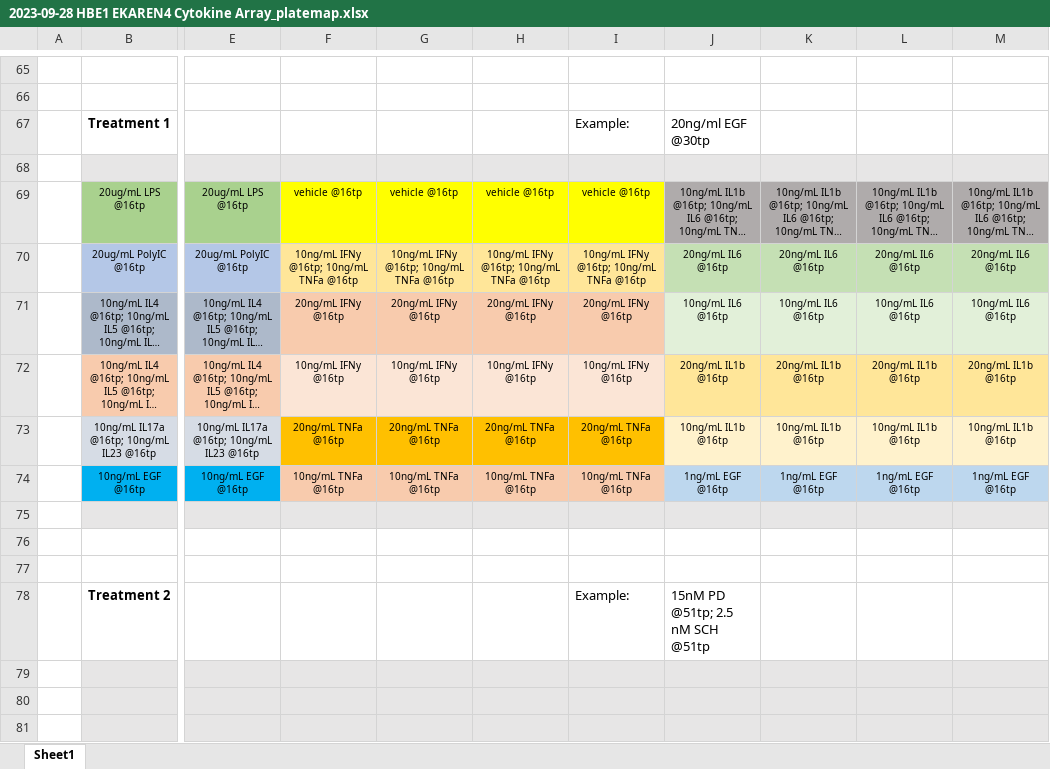
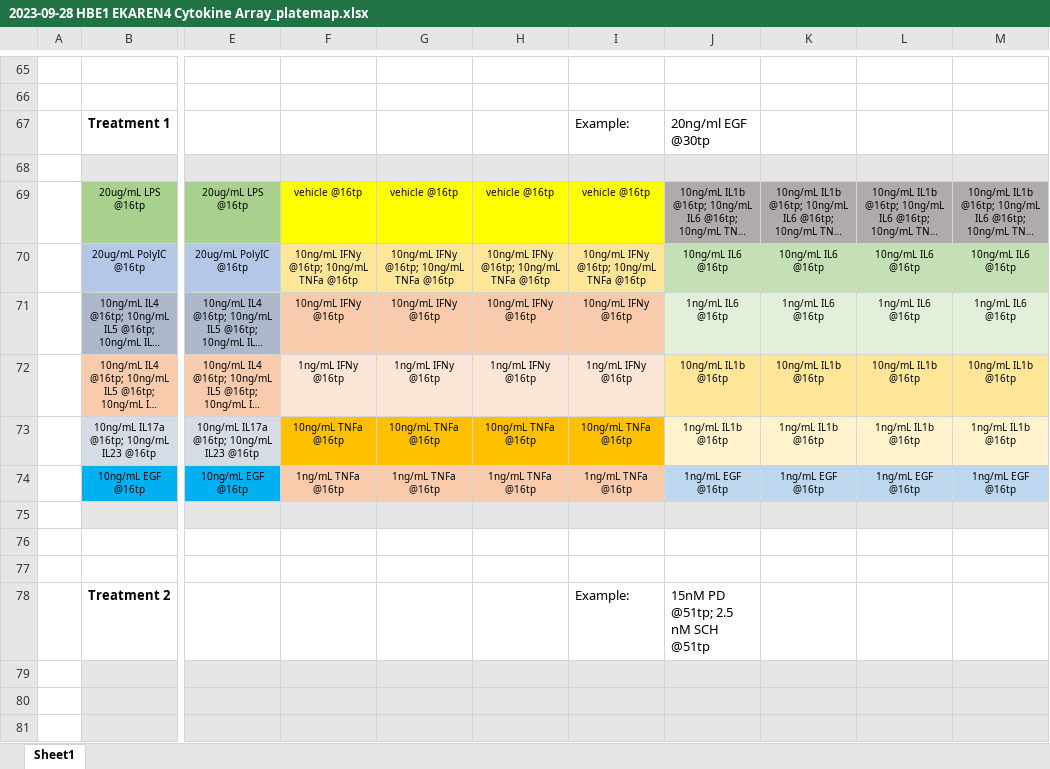
Before and after one commit to Albeck-Lab/SPREADs, an Excel workbook: 2023-09-28 HBE1 EKAREN4 Cytokine Array/2023-09-28 HBE1 EKAREN4 Cytokine Array_platemap.xlsx, sheet Sheet1, drawn as a sheet; only a part is shown, gaps mark what is left out; long unchanged cells end in …; values as stored, in another font and other column widths than the file's, no borders; the diff covers the shown part only; the diff names each change by its address in the sheet, - before the commit and + after, or states it on an @@ line.

```diff
--- a/2023-09-28 HBE1 EKAREN4 Cytokine Array/2023-09-28 HBE1 EKAREN4 Cytokine Array_platemap.xlsx (sheet Sheet1)
+++ b/2023-09-28 HBE1 EKAREN4 Cytokine Array/2023-09-28 HBE1 EKAREN4 Cytokine Array_platemap.xlsx (sheet Sheet1)
-J70: 20ng/mL IL6 @16tp
+J70: 10ng/mL IL6 @16tp
-K70: 20ng/mL IL6 @16tp
+K70: 10ng/mL IL6 @16tp
-L70: 20ng/mL IL6 @16tp
+L70: 10ng/mL IL6 @16tp
-M70: 20ng/mL IL6 @16tp
+M70: 10ng/mL IL6 @16tp
-F71: 20ng/mL IFNy @16tp
+F71: 10ng/mL IFNy @16tp
-G71: 20ng/mL IFNy @16tp
+G71: 10ng/mL IFNy @16tp
-H71: 20ng/mL IFNy @16tp
+H71: 10ng/mL IFNy @16tp
-I71: 20ng/mL IFNy @16tp
+I71: 10ng/mL IFNy @16tp
-J71: 10ng/mL IL6 @16tp
+J71: 1ng/mL IL6 @16tp
-K71: 10ng/mL IL6 @16tp
+K71: 1ng/mL IL6 @16tp
-L71: 10ng/mL IL6 @16tp
+L71: 1ng/mL IL6 @16tp
-M71: 10ng/mL IL6 @16tp
+M71: 1ng/mL IL6 @16tp
-F72: 10ng/mL IFNy @16tp
+F72: 1ng/mL IFNy @16tp
-G72: 10ng/mL IFNy @16tp
+G72: 1ng/mL IFNy @16tp
-H72: 10ng/mL IFNy @16tp
+H72: 1ng/mL IFNy @16tp
-I72: 10ng/mL IFNy @16tp
+I72: 1ng/mL IFNy @16tp
-J72: 20ng/mL IL1b @16tp
+J72: 10ng/mL IL1b @16tp
-K72: 20ng/mL IL1b @16tp
+K72: 10ng/mL IL1b @16tp
-L72: 20ng/mL IL1b @16tp
+L72: 10ng/mL IL1b @16tp
-M72: 20ng/mL IL1b @16tp
+M72: 10ng/mL IL1b @16tp
-F73: 20ng/mL TNFa @16tp
+F73: 10ng/mL TNFa @16tp
-G73: 20ng/mL TNFa @16tp
+G73: 10ng/mL TNFa @16tp
-H73: 20ng/mL TNFa @16tp
+H73: 10ng/mL TNFa @16tp
-I73: 20ng/mL TNFa @16tp
+I73: 10ng/mL TNFa @16tp
-J73: 10ng/mL IL1b @16tp
+J73: 1ng/mL IL1b @16tp
-K73: 10ng/mL IL1b @16tp
+K73: 1ng/mL IL1b @16tp
-L73: 10ng/mL IL1b @16tp
+L73: 1ng/mL IL1b @16tp
-M73: 10ng/mL IL1b @16tp
+M73: 1ng/mL IL1b @16tp
-F74: 10ng/mL TNFa @16tp
+F74: 1ng/mL TNFa @16tp
-G74: 10ng/mL TNFa @16tp
+G74: 1ng/mL TNFa @16tp
-H74: 10ng/mL TNFa @16tp
+H74: 1ng/mL TNFa @16tp
-I74: 10ng/mL TNFa @16tp
+I74: 1ng/mL TNFa @16tp
```
Also changed, not shown: 24 edited cells elsewhere in this sheet, 2021-07-28 HBE1 AMPKAR ERKTR Cytokine INS OLI 2DG/2021-07-28 HBE1 AMPKAR ERKTR Cytokine INS OLI 2DG_platemap.xlsx, 25 other files.
